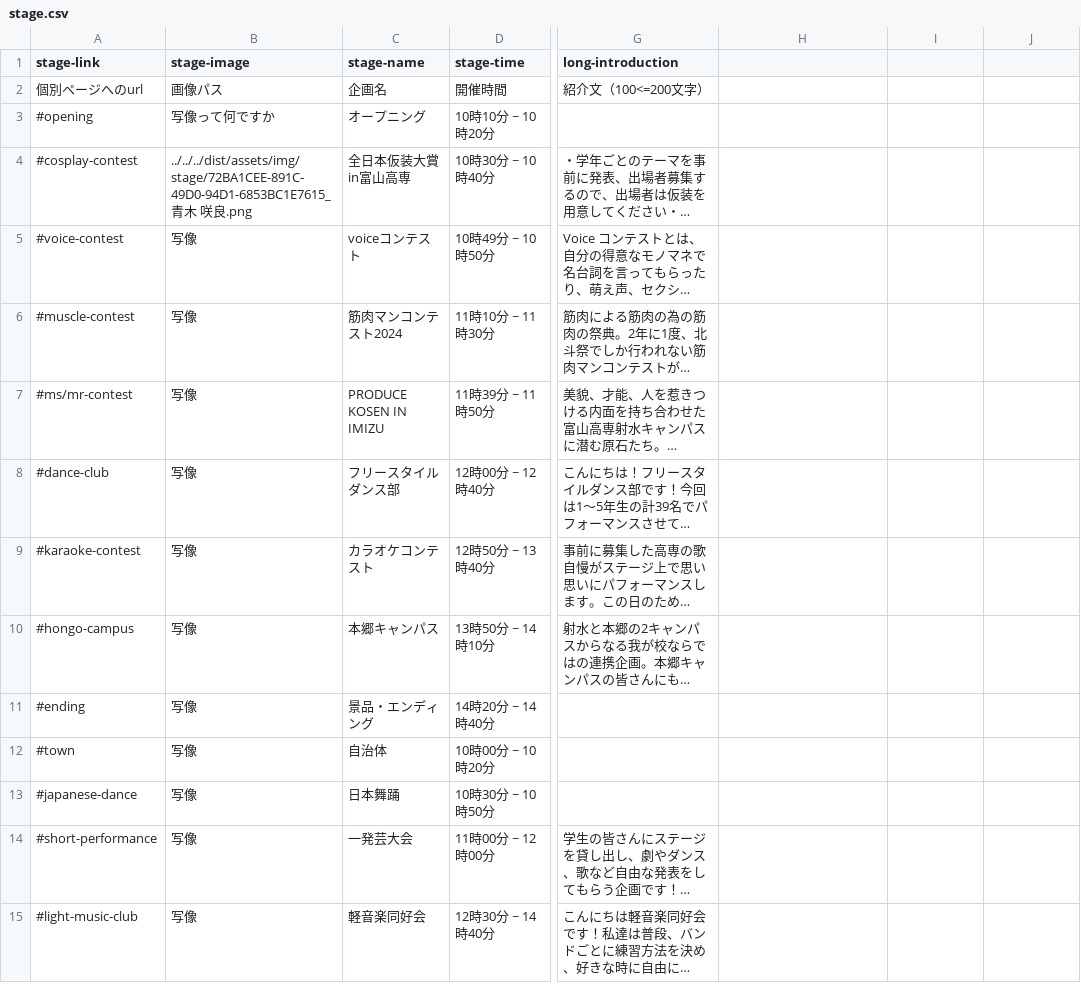
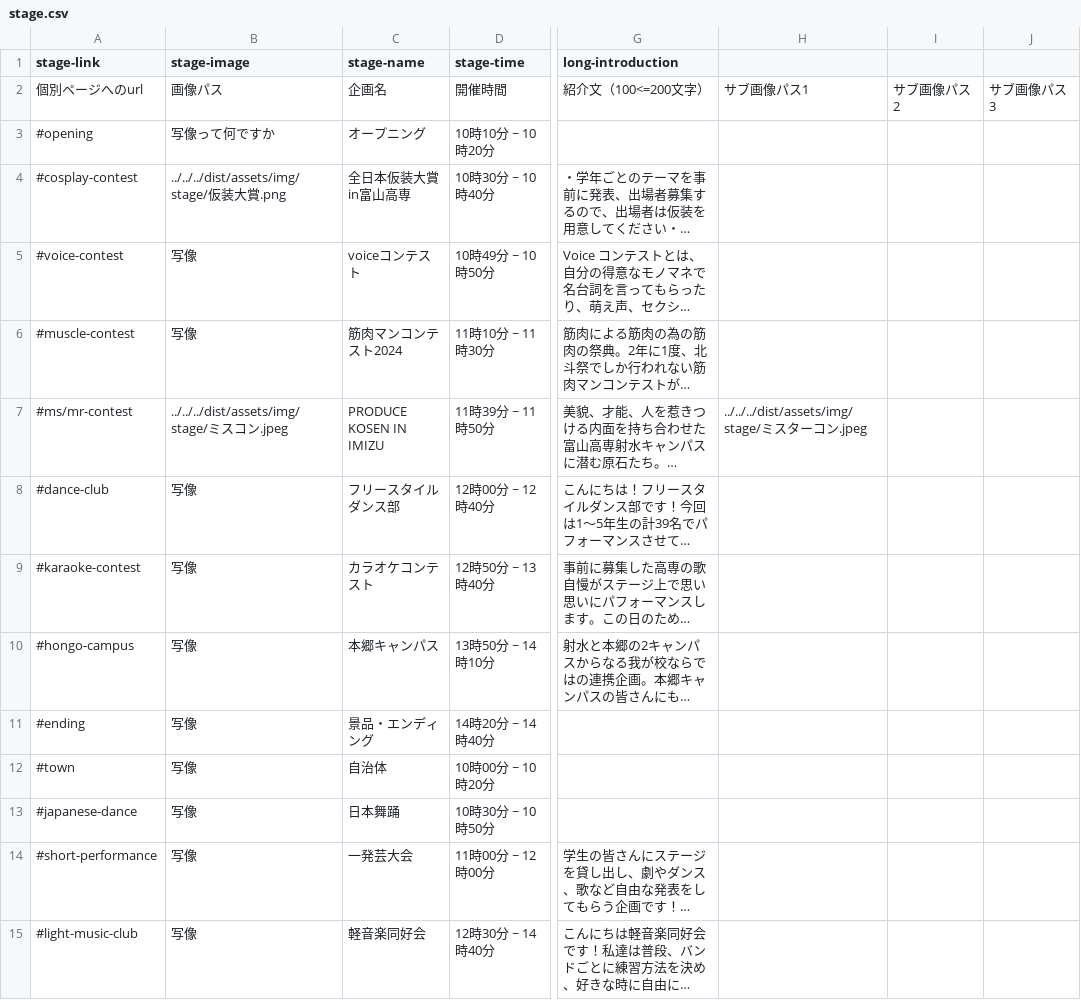
Before and after one commit to kyoutarou-com/hokutosai, a CSV file: src/assets/config/stage.csv, drawn as a sheet; only a part is shown, gaps mark what is left out; long unchanged cells end in …; the diff names each change by its address in the sheet, - before the commit and + after, or states it on an @@ line.

Commit message:
csvに画像を追加

```diff
--- a/src/assets/config/stage.csv
+++ b/src/assets/config/stage.csv
-H2: (empty)
+H2: サブ画像パス1
-I2: (empty)
+I2: サブ画像パス2
-J2: (empty)
+J2: サブ画像パス3
-B4 (stage-image): ../../../dist/assets/img/stage/72BA1CEE-891C-49D0-94D1-6853BC1E7615_青木 咲良.png
+B4 (stage-image): ../../../dist/assets/img/stage/仮装大賞.png
-B7 (stage-image): 写像
+B7 (stage-image): ../../../dist/assets/img/stage/ミスコン.jpeg
-H7: (empty)
+H7: ../../../dist/assets/img/stage/ミスターコン.jpeg
```
